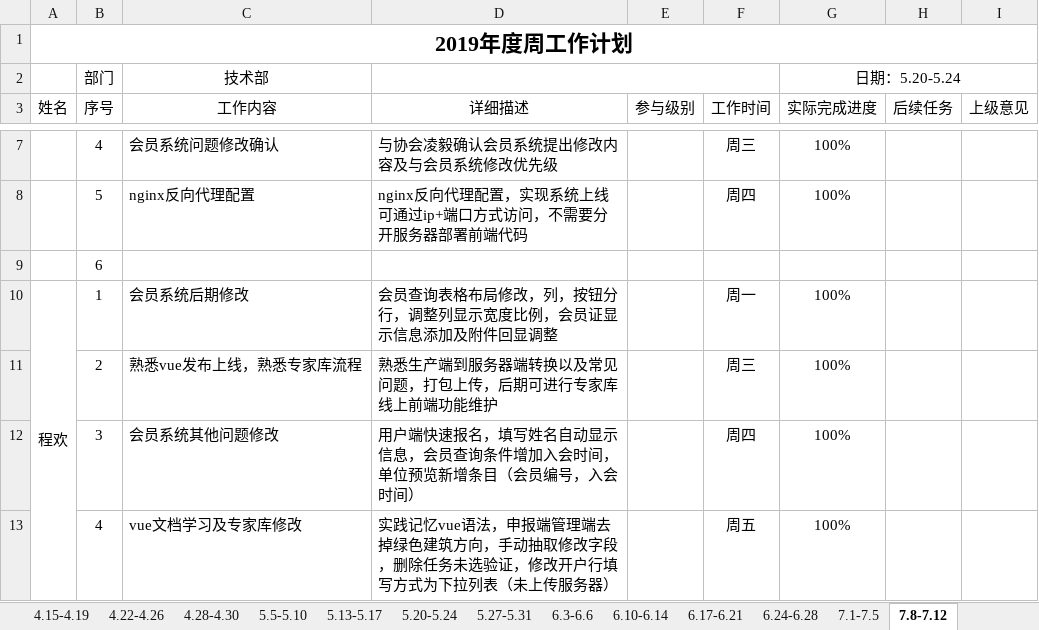
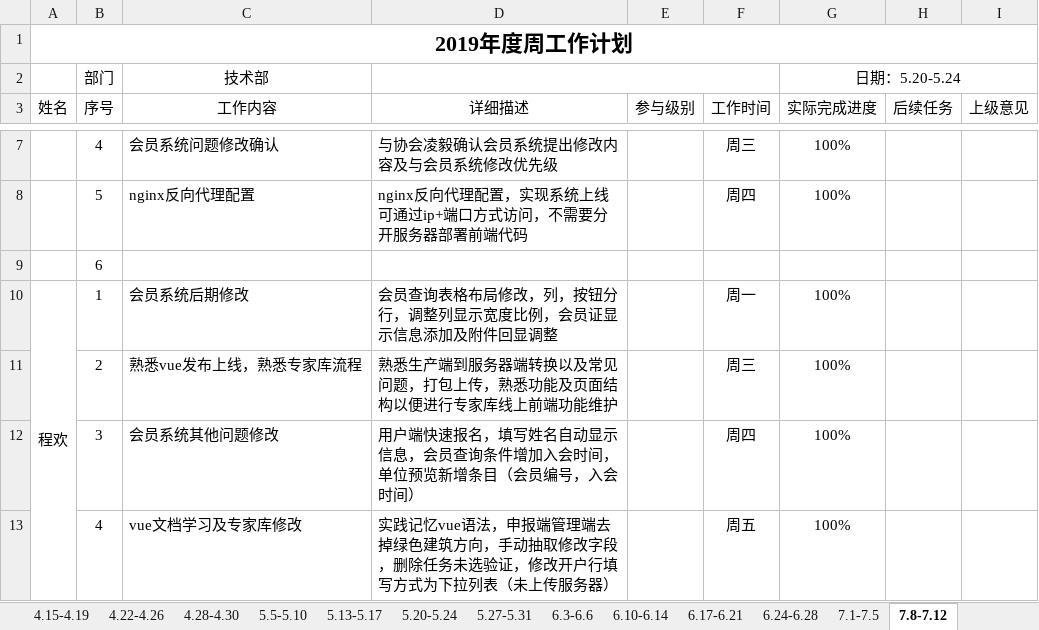
Before and after one commit to qiaojian0907/weekReport, an Excel workbook: 技术部周报.xlsx, sheet 7.8-7.12, drawn as a sheet; only a part is shown, gaps mark what is left out; values as stored, in another font and other column widths than the file's, no borders; the diff names each change by its address in the sheet, - before the commit and + after, or states it on an @@ line.

Commit message:
chhweekreport

```diff
--- a/技术部周报.xlsx (sheet 7.8-7.12)
+++ b/技术部周报.xlsx (sheet 7.8-7.12)
-D11 (详细描述): 熟悉生产端到服务器端转换以及常见问题，打包上传，后期可进行专家库线上前端功能维护
+D11 (详细描述): 熟悉生产端到服务器端转换以及常见问题，打包上传，熟悉功能及页面结构以便进行专家库线上前端功能维护
```
